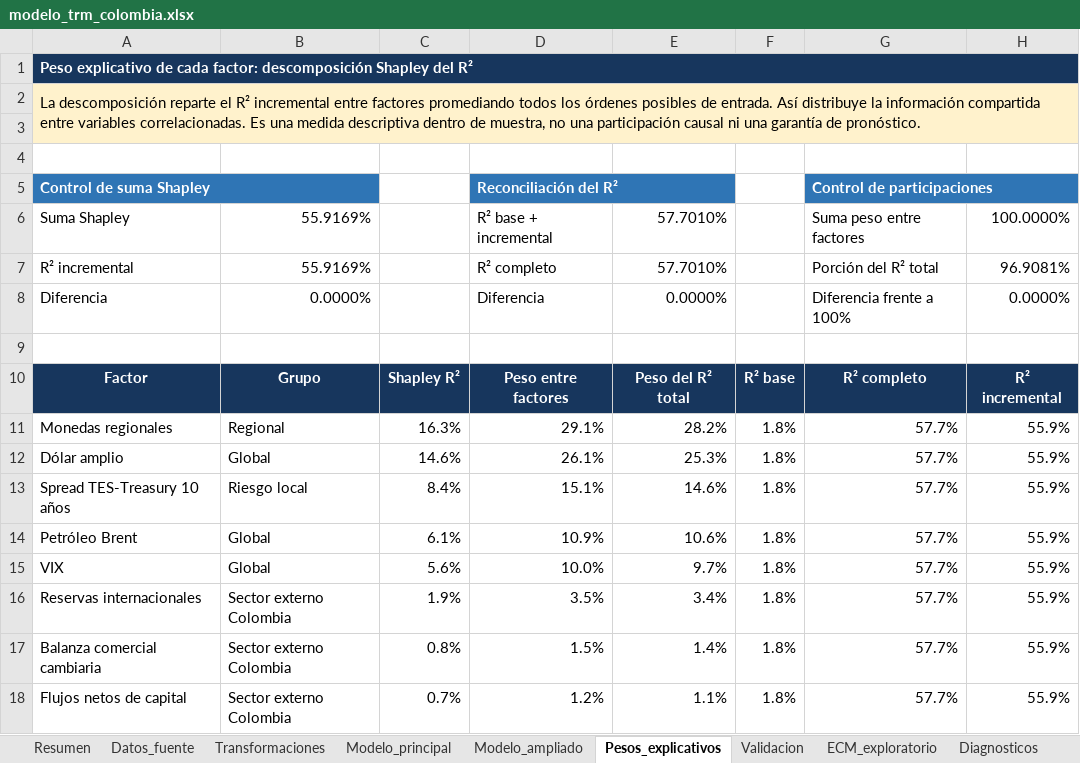
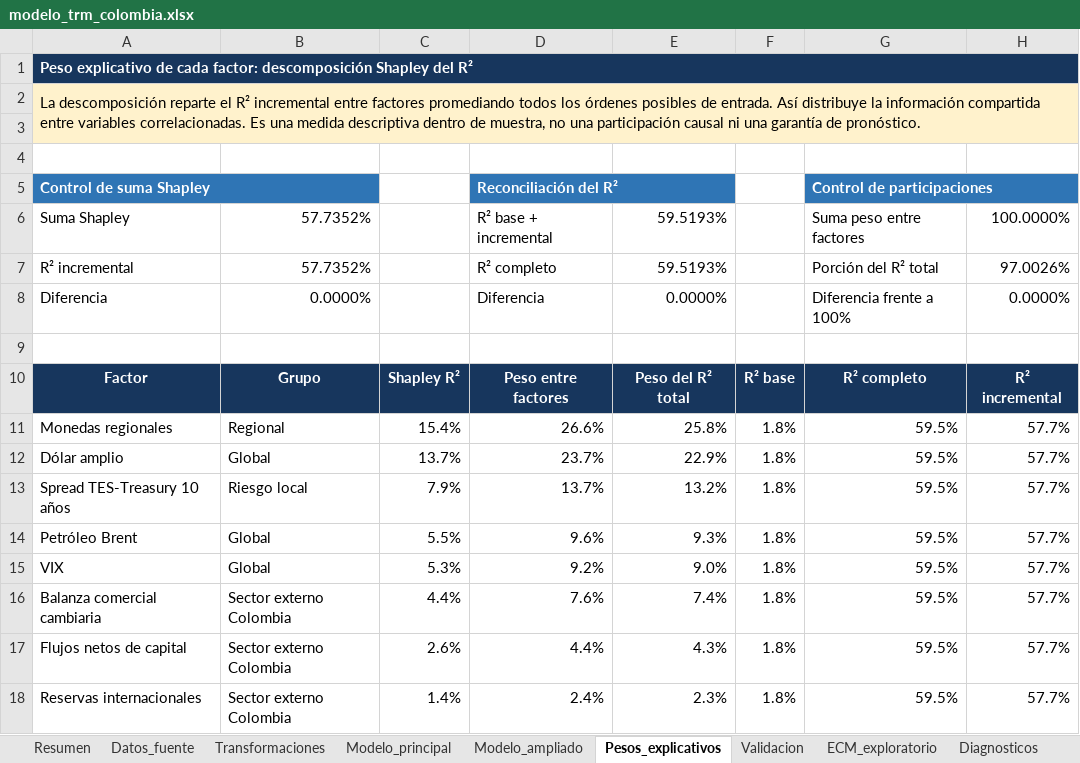
Before and after one commit to JEstebanMejiaV/modelo-trm-colombia, an Excel workbook: deliverables/modelo_trm_colombia.xlsx, sheet Pesos_explicativos, drawn as a sheet; only a part is shown; values as stored, in another font and other column widths than the file's, no borders; charts and pictures and conditional formats and table styles not drawn; removed rows and columns are numbered as before the commit, all else as after; the diff covers the shown part only; the diff names each change by its address in the sheet, - before the commit and + after, or states it on an @@ line.

```diff
--- a/deliverables/modelo_trm_colombia.xlsx (sheet Pesos_explicativos)
+++ b/deliverables/modelo_trm_colombia.xlsx (sheet Pesos_explicativos)
-B6:B7: 55.9169%
+B6:B7: 57.7352%
-E6:E7: 57.7010%
+E6:E7: 59.5193%
-H7: 96.9081%
+H7: 97.0026%
-C11: 16.3%
+C11: 15.4%
-D11: 29.1%
+D11: 26.6%
-E11: 28.2%
+E11: 25.8%
-G11:G15: 57.7%
+G11:G15: 59.5%
-H11:H15: 55.9%
+H11:H15: 57.7%
-C12: 14.6%
+C12: 13.7%
-D12: 26.1%
+D12: 23.7%
-E12: 25.3%
+E12: 22.9%
-C13: 8.4%
+C13: 7.9%
-D13: 15.1%
+D13: 13.7%
-E13: 14.6%
+E13: 13.2%
-C14: 6.1%
+C14: 5.5%
-D14: 10.9%
+D14: 9.6%
-E14: 10.6%
+E14: 9.3%
-C15: 5.6%
+C15: 5.3%
-D15: 10.0%
+D15: 9.2%
-E15: 9.7%
+E15: 9.0%
-row 16: Reservas internacionales | Sector externo Colombia | 1.9% | 3.5% | 3.4% | 1.8% | 57.7% | 55.9%
-C16: 0.8%
+C16: 4.4%
-D16: 1.5%
+D16: 7.6%
-E16: 1.4%
+E16: 7.4%
-G16:G17: 57.7%
+G16:G17: 59.5%
-H16:H17: 55.9%
+H16:H17: 57.7%
-C17: 0.7%
+C17: 2.6%
-D17: 1.2%
+D17: 4.4%
-E17: 1.1%
+E17: 4.3%
+row 18: Reservas internacionales | Sector externo Colombia | 1.4% | 2.4% | 2.3% | 1.8% | 59.5% | 57.7%
```
Also changed, not shown: 14 edited cells elsewhere in this sheet, sheet Modelo_ampliado, sheet Validacion, sheet Diagnosticos, sheet Resumen, sheet Fuentes, sheet Variables, charts or pictures, 21 other files.
